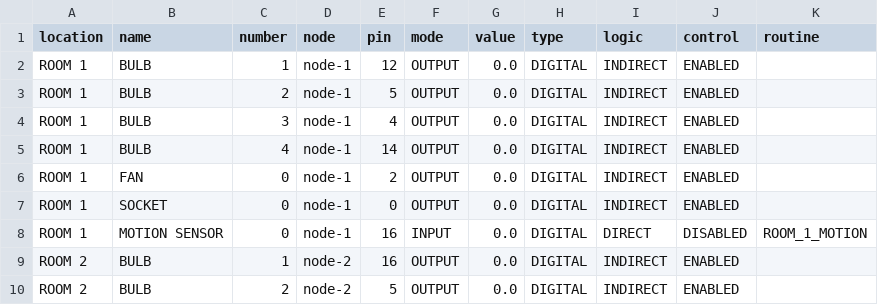
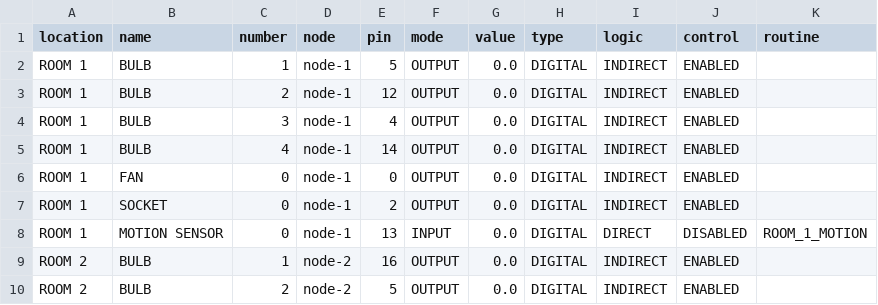
Before and after one commit to shiviraj/home-automation-seed, a CSV file: src/resource/devices.csv, drawn as a sheet; only a part is shown; the diff covers the shown part only.

```diff
--- a/src/resource/devices.csv
+++ b/src/resource/devices.csv
@@ -1,9 +1,9 @@
 location,name,number,node,pin,mode,value,type,logic,control,routine
-ROOM 1,BULB,1,node-1,12,OUTPUT,0.0,DIGITAL,INDIRECT,ENABLED
-ROOM 1,BULB,2,node-1,5,OUTPUT,0.0,DIGITAL,INDIRECT,ENABLED
+ROOM 1,BULB,1,node-1,5,OUTPUT,0.0,DIGITAL,INDIRECT,ENABLED
+ROOM 1,BULB,2,node-1,12,OUTPUT,0.0,DIGITAL,INDIRECT,ENABLED
 ROOM 1,BULB,3,node-1,4,OUTPUT,0.0,DIGITAL,INDIRECT,ENABLED
 ROOM 1,BULB,4,node-1,14,OUTPUT,0.0,DIGITAL,INDIRECT,ENABLED
-ROOM 1,FAN,0,node-1,2,OUTPUT,0.0,DIGITAL,INDIRECT,ENABLED
-ROOM 1,SOCKET,0,node-1,0,OUTPUT,0.0,DIGITAL,INDIRECT,ENABLED
-ROOM 1,MOTION SENSOR,0,node-1,16,INPUT,0.0,DIGITAL,DIRECT,DISABLED,ROOM_1_MOTION
+ROOM 1,FAN,0,node-1,0,OUTPUT,0.0,DIGITAL,INDIRECT,ENABLED
+ROOM 1,SOCKET,0,node-1,2,OUTPUT,0.0,DIGITAL,INDIRECT,ENABLED
+ROOM 1,MOTION SENSOR,0,node-1,13,INPUT,0.0,DIGITAL,DIRECT,DISABLED,ROOM_1_MOTION
 ROOM 2,BULB,1,node-2,16,OUTPUT,0.0,DIGITAL,INDIRECT,ENABLED
```
Also changed, not shown: 21 edited cells elsewhere in this file, 2 other files.
